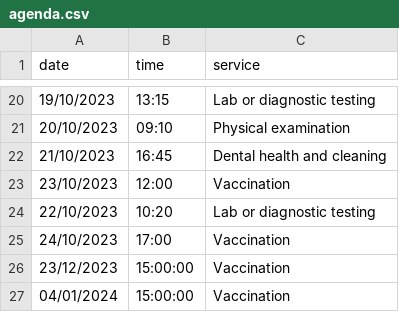
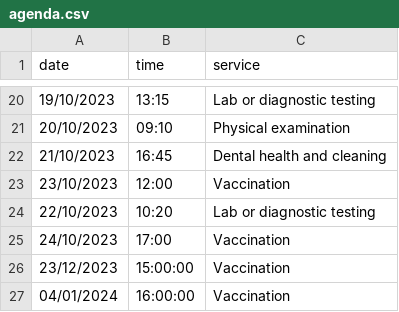
Before and after one commit to satori-chatbots/taskyto, a CSV file: examples/yaml/veterinary_center/agenda.csv, drawn as a sheet; only a part is shown, gaps mark what is left out.

```diff
--- a/examples/yaml/veterinary_center/agenda.csv
+++ b/examples/yaml/veterinary_center/agenda.csv
@@ -26,2 +26,2 @@ date,time,service
 23/12/2023,15:00:00,Vaccination
-04/01/2024,15:00:00,Vaccination
+04/01/2024,16:00:00,Vaccination
```
Also changed, not shown: 4 other files.
